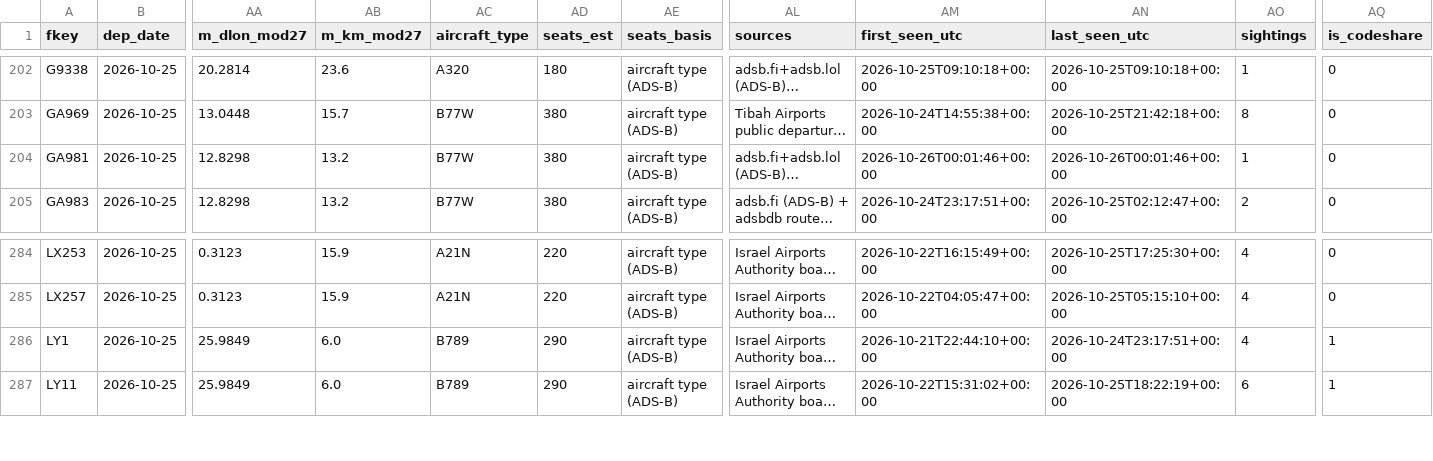
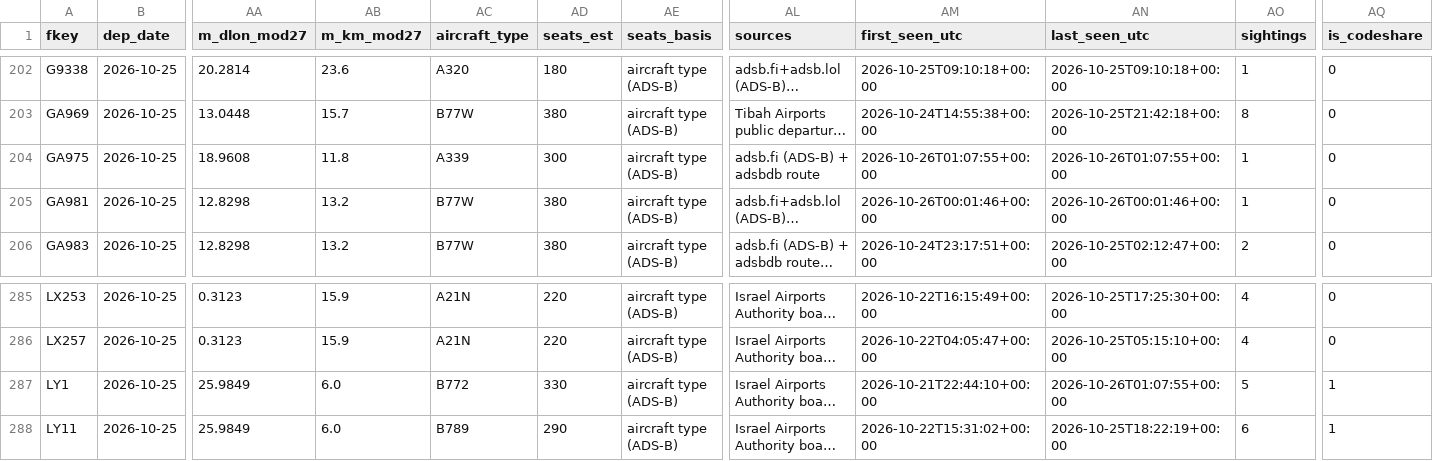
Before and after one commit to mrbugimposter3-ship-it/haramain-flights-live, a CSV file: data/flights/2026-10-25.csv, drawn as a sheet; only a part is shown, gaps mark what is left out; long unchanged cells end in …; addresses are those after the commit; rows hold the shown columns only; the diff names each change by its address in the sheet, - before the commit and + after, or states it on an @@ line.

```diff
--- a/data/flights/2026-10-25.csv
+++ b/data/flights/2026-10-25.csv
+row 204: GA975 | 2026-10-25 | 18.9608 | 11.8 | A339 | 300 | aircraft type (ADS-B) | adsb.fi (ADS-B) + adsbdb route | 2026-10-26T01:07:55+00:00 | 2026-10-26T01:07:55+00:00 | 1 | 0
-AC287 (aircraft_type): B789
+AC287 (aircraft_type): B772
-AD287 (seats_est): 290
+AD287 (seats_est): 330
-AN287 (last_seen_utc): 2026-10-24T23:17:51+00:00
+AN287 (last_seen_utc): 2026-10-26T01:07:55+00:00
-AO287 (sightings): 4
+AO287 (sightings): 5
```
Also changed, not shown: data/flights/2026-10-26.csv, data/flights/2026-10-27.csv, 41 other files.
